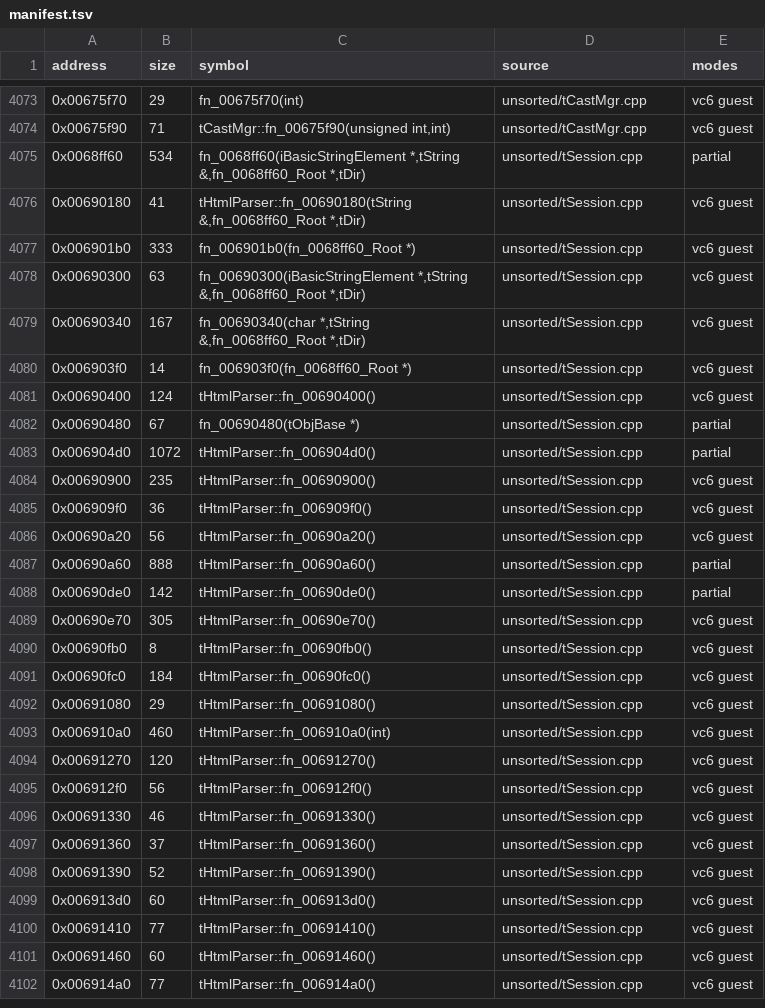
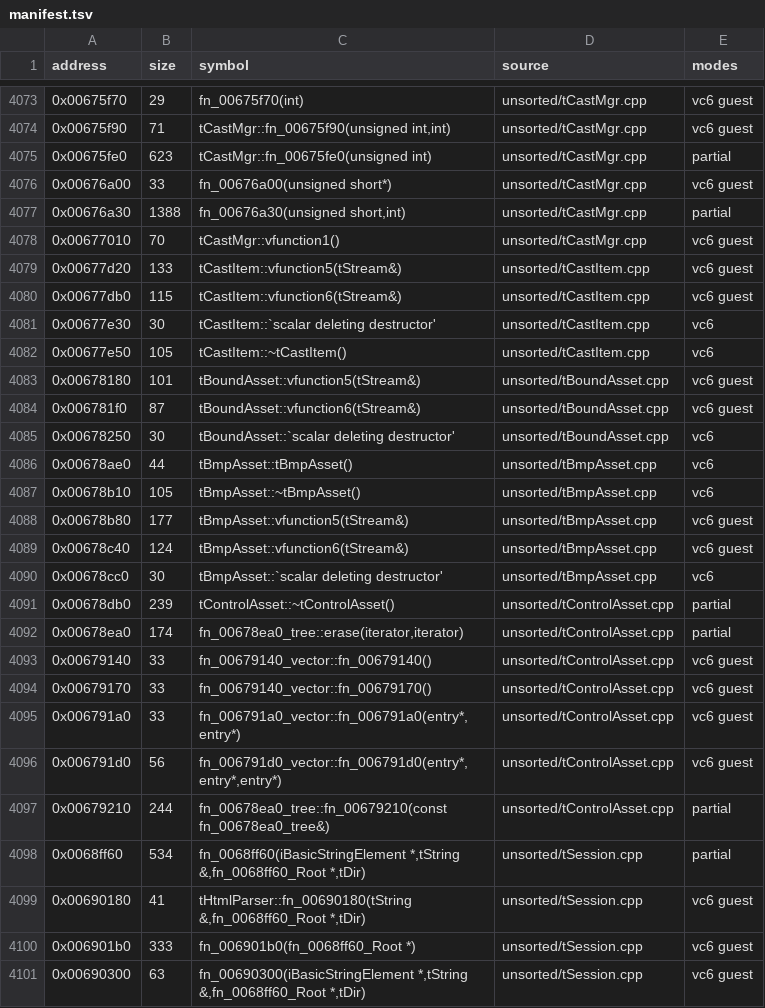
Before and after one commit to marinohardin/SFC2-decomp, a TSV file: op/manifest.tsv, drawn as a sheet; only a part is shown, gaps mark what is left out; the shorter side is filled out with more unchanged rows; the diff names each change by its address in the sheet, - before the commit and + after, or states it on an @@ line.

Commit message:
chore(analysis): regenerate the manifest

```diff
--- a/op/manifest.tsv
+++ b/op/manifest.tsv
+row 4075: 0x00675fe0 | 623 | tCastMgr::fn_00675fe0(unsigned int) | unsorted/tCastMgr.cpp | partial
+row 4076: 0x00676a00 | 33 | fn_00676a00(unsigned short*) | unsorted/tCastMgr.cpp | vc6 guest
+row 4077: 0x00676a30 | 1388 | fn_00676a30(unsigned short,int) | unsorted/tCastMgr.cpp | partial
+row 4078: 0x00677010 | 70 | tCastMgr::vfunction1() | unsorted/tCastMgr.cpp | vc6 guest
+row 4079: 0x00677d20 | 133 | tCastItem::vfunction5(tStream&) | unsorted/tCastItem.cpp | vc6 guest
+row 4080: 0x00677db0 | 115 | tCastItem::vfunction6(tStream&) | unsorted/tCastItem.cpp | vc6 guest
+row 4081: 0x00677e30 | 30 | tCastItem::`scalar deleting destructor' | unsorted/tCastItem.cpp | vc6
+row 4082: 0x00677e50 | 105 | tCastItem::~tCastItem() | unsorted/tCastItem.cpp | vc6
+row 4083: 0x00678180 | 101 | tBoundAsset::vfunction5(tStream&) | unsorted/tBoundAsset.cpp | vc6 guest
+row 4084: 0x006781f0 | 87 | tBoundAsset::vfunction6(tStream&) | unsorted/tBoundAsset.cpp | vc6 guest
+row 4085: 0x00678250 | 30 | tBoundAsset::`scalar deleting destructor' | unsorted/tBoundAsset.cpp | vc6
+row 4086: 0x00678ae0 | 44 | tBmpAsset::tBmpAsset() | unsorted/tBmpAsset.cpp | vc6
+row 4087: 0x00678b10 | 105 | tBmpAsset::~tBmpAsset() | unsorted/tBmpAsset.cpp | vc6
+row 4088: 0x00678b80 | 177 | tBmpAsset::vfunction5(tStream&) | unsorted/tBmpAsset.cpp | vc6 guest
+row 4089: 0x00678c40 | 124 | tBmpAsset::vfunction6(tStream&) | unsorted/tBmpAsset.cpp | vc6 guest
+row 4090: 0x00678cc0 | 30 | tBmpAsset::`scalar deleting destructor' | unsorted/tBmpAsset.cpp | vc6
+row 4091: 0x00678db0 | 239 | tControlAsset::~tControlAsset() | unsorted/tControlAsset.cpp | partial
+row 4092: 0x00678ea0 | 174 | fn_00678ea0_tree::erase(iterator,iterator) | unsorted/tControlAsset.cpp | partial
+row 4093: 0x00679140 | 33 | fn_00679140_vector::fn_00679140() | unsorted/tControlAsset.cpp | vc6 guest
+row 4094: 0x00679170 | 33 | fn_00679140_vector::fn_00679170() | unsorted/tControlAsset.cpp | vc6 guest
+row 4095: 0x006791a0 | 33 | fn_006791a0_vector::fn_006791a0(entry*,entry*) | unsorted/tControlAsset.cpp | vc6 guest
+row 4096: 0x006791d0 | 56 | fn_006791d0_vector::fn_006791d0(entry*,entry*,entry*) | unsorted/tControlAsset.cpp | vc6 guest
+row 4097: 0x00679210 | 244 | fn_00678ea0_tree::fn_00679210(const fn_00678ea0_tree&) | unsorted/tControlAsset.cpp | partial
```
